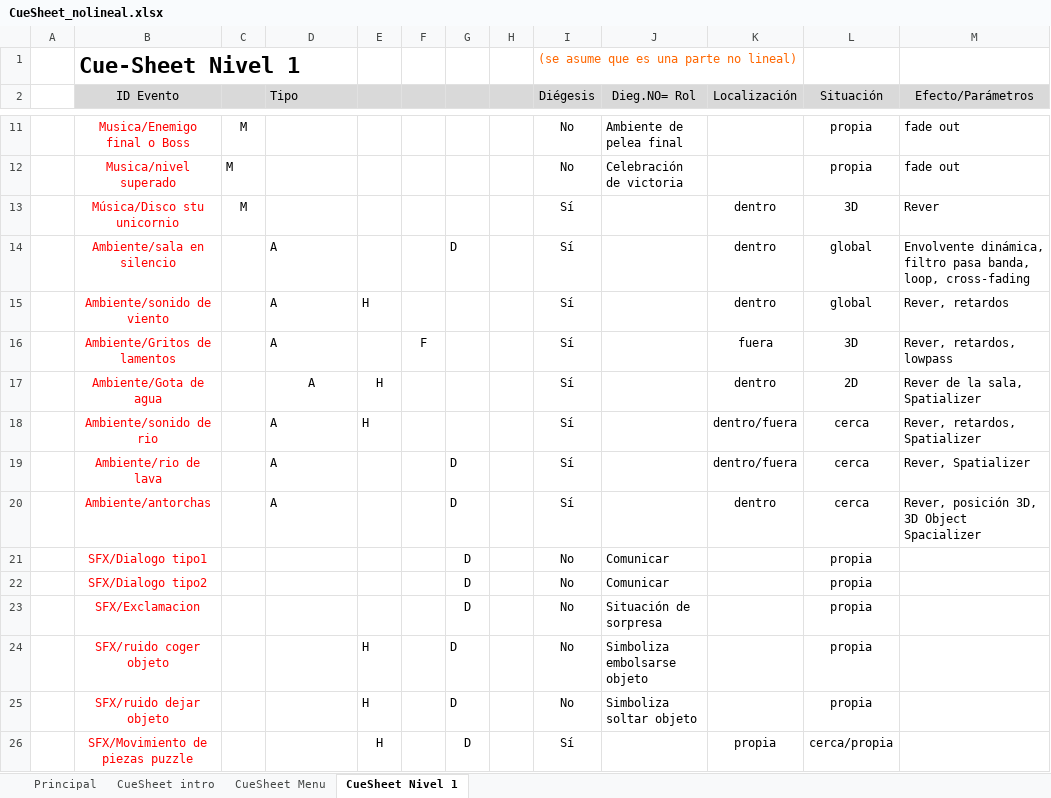
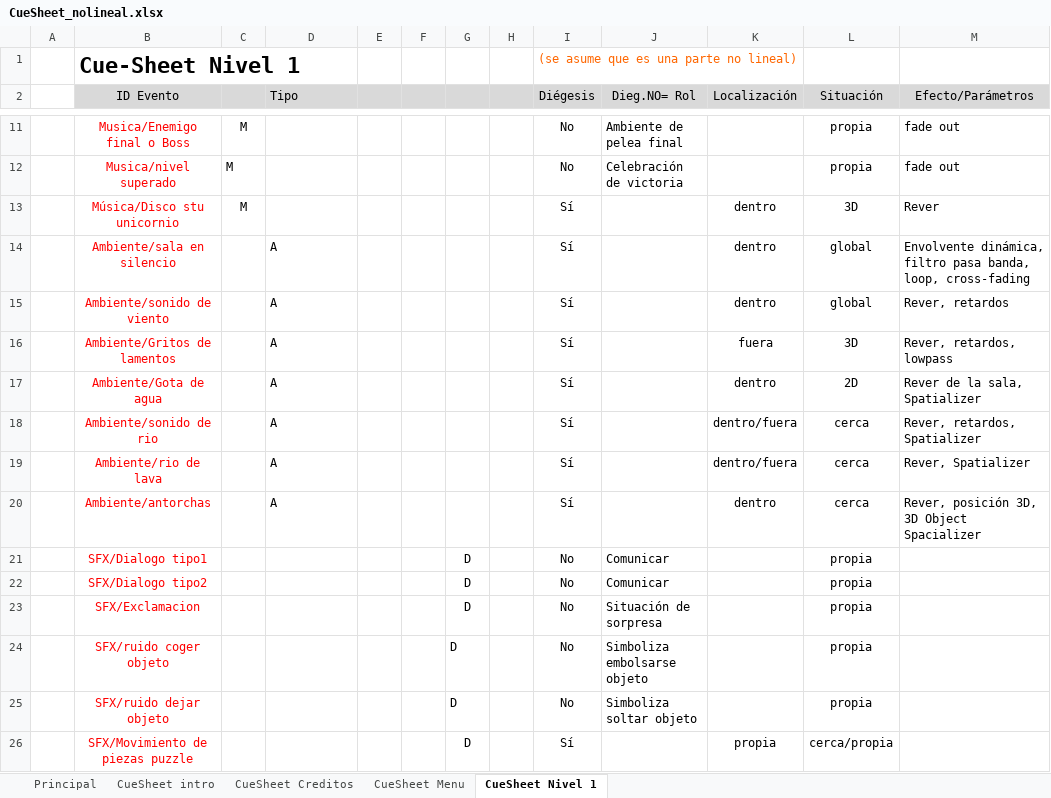
Before and after one commit to deb8192/DeadlyDanceDeb, an Excel workbook: Material de Sonido/Tablas de sonido/CueSheet_nolineal.xlsx, sheet CueSheet Nivel 1, drawn as a sheet; only a part is shown, gaps mark what is left out; values as stored, in another font and other column widths than the file's, no borders; the diff covers the shown part only; the diff names each change by its address in the sheet, - before the commit and + after, or states it on an @@ line.

```diff
--- a/Material de Sonido/Tablas de sonido/CueSheet_nolineal.xlsx (sheet CueSheet Nivel 1)
+++ b/Material de Sonido/Tablas de sonido/CueSheet_nolineal.xlsx (sheet CueSheet Nivel 1)
+sheet tab: CueSheet Creditos
-G14: D
+G14: (empty)
-E15: H
+E15: (empty)
-F16: F
+F16: (empty)
-D17 alignment: center
+D17 alignment: left
-E17:E18: H
+E17:E18: (empty)
-G19:G20: D
+G19:G20: (empty)
-E24:E26: H
+E24:E26: (empty)
```
Also changed, not shown: 1 added row, 1 removed row, 1 moved row and 47 edited cells elsewhere in this sheet, sheet CueSheet intro, sheet CueSheet Menu, charts or pictures, Material de Sonido/Tablas de sonido/Tabla_metadatos_no_lineal.xlsx.
